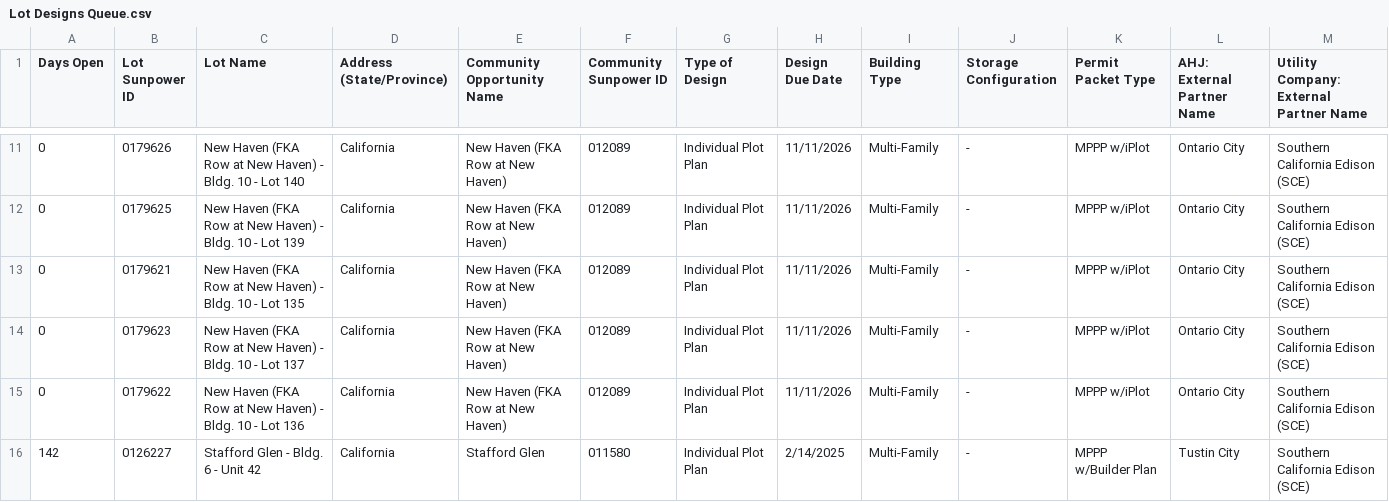
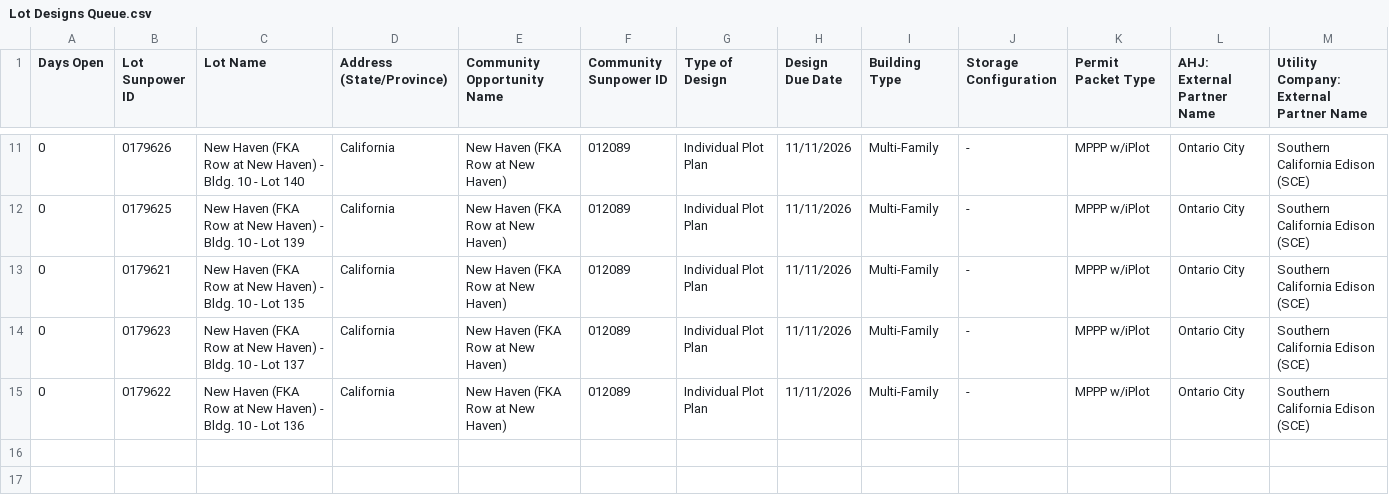
Before and after one commit to newhomes-ops/design-andon, a CSV file: Lot Designs Queue.csv, drawn as a sheet; only a part is shown, gaps mark what is left out.

```diff
--- a/Lot Designs Queue.csv
+++ b/Lot Designs Queue.csv
@@ -15,2 +15 @@
 0,0179622,New Haven (FKA Row at New Haven) - Bldg. 10 - Lot 136,California,New Haven (FKA Row at New Haven),012089,Individual Plot Plan,11/11/2026,Multi-Family,-,MPPP w/iPlot,Ontario City,Southern California Edison (SCE)
-142,0126227,Stafford Glen - Bldg. 6 - Unit 42,California,Stafford Glen,011580,Individual Plot Plan,2/14/2025,Multi-Family,-,MPPP w/Builder Plan,Tustin City,Southern California Edison (SCE)
```
Also changed, not shown: Community Design and QA.csv, Community Designs Queue.csv, 2 other files.
